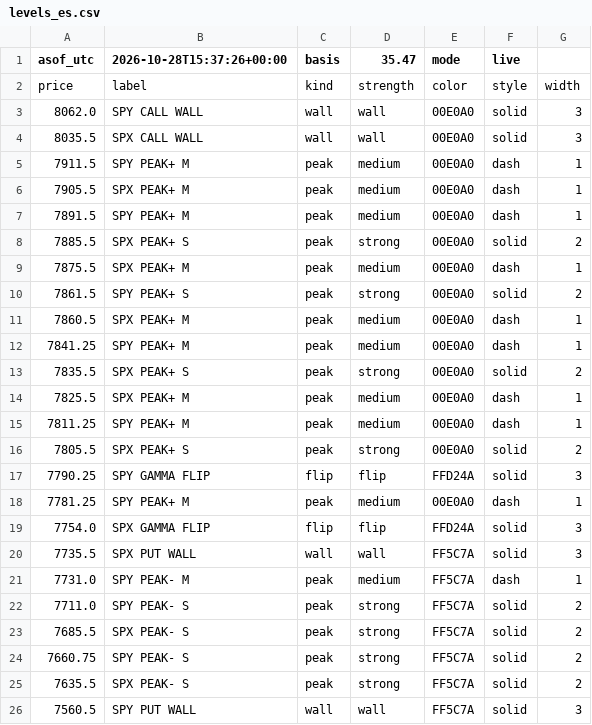
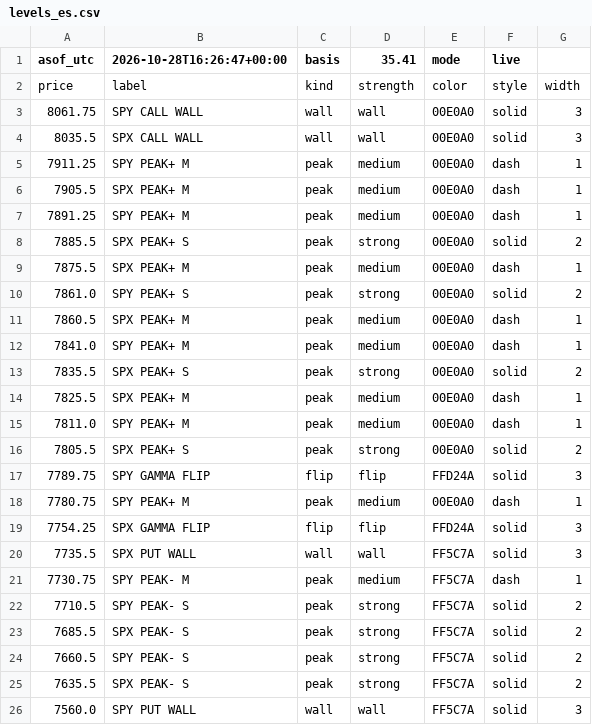
Before and after one commit to mshb4466/mirsad, a CSV file: gamma/levels_es.csv, drawn as a sheet.

```diff
--- a/gamma/levels_es.csv
+++ b/gamma/levels_es.csv
@@ -1,26 +1,26 @@
-asof_utc,2026-10-28T15:37:26+00:00,basis,35.47,mode,live
+asof_utc,2026-10-28T16:26:47+00:00,basis,35.41,mode,live
 price,label,kind,strength,color,style,width
-8062.0,SPY CALL WALL,wall,wall,00E0A0,solid,3
+8061.75,SPY CALL WALL,wall,wall,00E0A0,solid,3
 8035.5,SPX CALL WALL,wall,wall,00E0A0,solid,3
-7911.5,SPY PEAK+ M,peak,medium,00E0A0,dash,1
+7911.25,SPY PEAK+ M,peak,medium,00E0A0,dash,1
 7905.5,SPX PEAK+ M,peak,medium,00E0A0,dash,1
-7891.5,SPY PEAK+ M,peak,medium,00E0A0,dash,1
+7891.25,SPY PEAK+ M,peak,medium,00E0A0,dash,1
 7885.5,SPX PEAK+ S,peak,strong,00E0A0,solid,2
 7875.5,SPX PEAK+ M,peak,medium,00E0A0,dash,1
-7861.5,SPY PEAK+ S,peak,strong,00E0A0,solid,2
+7861.0,SPY PEAK+ S,peak,strong,00E0A0,solid,2
 7860.5,SPX PEAK+ M,peak,medium,00E0A0,dash,1
-7841.25,SPY PEAK+ M,peak,medium,00E0A0,dash,1
+7841.0,SPY PEAK+ M,peak,medium,00E0A0,dash,1
 7835.5,SPX PEAK+ S,peak,strong,00E0A0,solid,2
 7825.5,SPX PEAK+ M,peak,medium,00E0A0,dash,1
-7811.25,SPY PEAK+ M,peak,medium,00E0A0,dash,1
+7811.0,SPY PEAK+ M,peak,medium,00E0A0,dash,1
 7805.5,SPX PEAK+ S,peak,strong,00E0A0,solid,2
-7790.25,SPY GAMMA FLIP,flip,flip,FFD24A,solid,3
-7781.25,SPY PEAK+ M,peak,medium,00E0A0,dash,1
-7754.0,SPX GAMMA FLIP,flip,flip,FFD24A,solid,3
+7789.75,SPY GAMMA FLIP,flip,flip,FFD24A,solid,3
+7780.75,SPY PEAK+ M,peak,medium,00E0A0,dash,1
+7754.25,SPX GAMMA FLIP,flip,flip,FFD24A,solid,3
 7735.5,SPX PUT WALL,wall,wall,FF5C7A,solid,3
-7731.0,SPY PEAK- M,peak,medium,FF5C7A,dash,1
-7711.0,SPY PEAK- S,peak,strong,FF5C7A,solid,2
+7730.75,SPY PEAK- M,peak,medium,FF5C7A,dash,1
+7710.5,SPY PEAK- S,peak,strong,FF5C7A,solid,2
 7685.5,SPX PEAK- S,peak,strong,FF5C7A,solid,2
-7660.75,SPY PEAK- S,peak,strong,FF5C7A,solid,2
+7660.5,SPY PEAK- S,peak,strong,FF5C7A,solid,2
 7635.5,SPX PEAK- S,peak,strong,FF5C7A,solid,2
-7560.5,SPY PUT WALL,wall,wall,FF5C7A,solid,3
+7560.0,SPY PUT WALL,wall,wall,FF5C7A,solid,3
```
Also changed, not shown: 3 other files.
